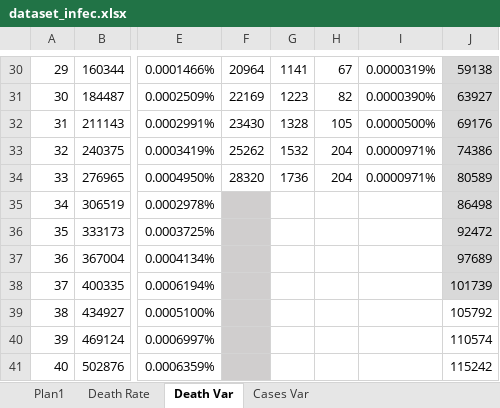
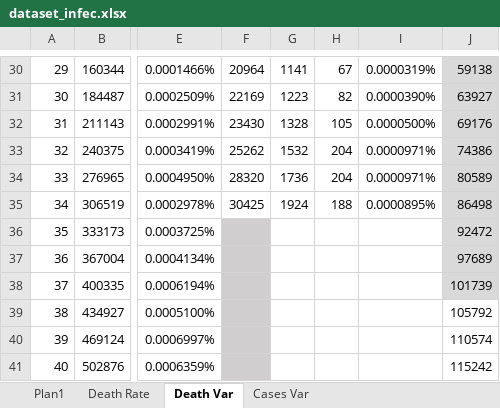
Before and after one commit to octavio-santiago/Covid19_data, an Excel workbook: dataset/dataset_infec.xlsx, sheet Death Var, drawn as a sheet; only a part is shown, gaps mark what is left out; values as stored, in another font and other column widths than the file's, no borders; charts and pictures not drawn; the diff names each change by its address in the sheet, - before the commit and + after, or states it on an @@ line.

```diff
--- a/dataset/dataset_infec.xlsx (sheet Death Var)
+++ b/dataset/dataset_infec.xlsx (sheet Death Var)
-F35: (empty)
+F35: 30425
-F35 fill: #D0CECE
+F35 fill: none
-G35: (empty)
+G35: 1924
-H35: (empty)
+H35: 188
-I35: (empty)
+I35: 0.0000895%
```
Also changed, not shown: sheet Plan1, sheet Cases Var, sheet Death Rate, formulas that keep their value, charts or pictures, dataset/Leitos hospitalares Estado.xlsx, dataset/corona_pred.xlsx, 4 other files.
